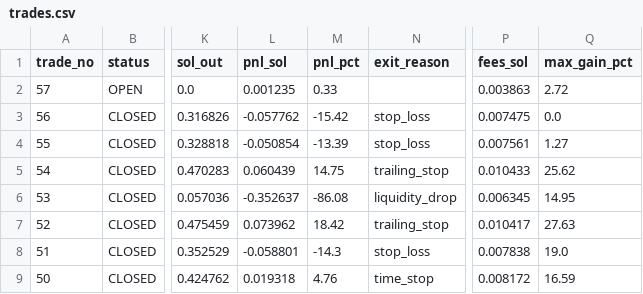
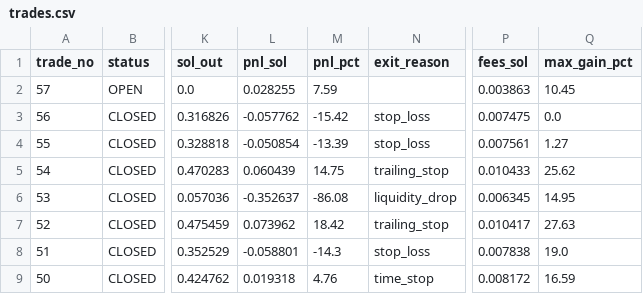
Before and after one commit to ajeebabdulazeez/solana-paper-trader, a CSV file: data/trades.csv, drawn as a sheet; only a part is shown, gaps mark what is left out; the diff names each change by its address in the sheet, - before the commit and + after, or states it on an @@ line.

```diff
--- a/data/trades.csv
+++ b/data/trades.csv
-L2 (pnl_sol): 0.001235
+L2 (pnl_sol): 0.028255
-M2 (pnl_pct): 0.33
+M2 (pnl_pct): 7.59
-Q2 (max_gain_pct): 2.72
+Q2 (max_gain_pct): 10.45
```
Also changed, not shown: 7 other files.
